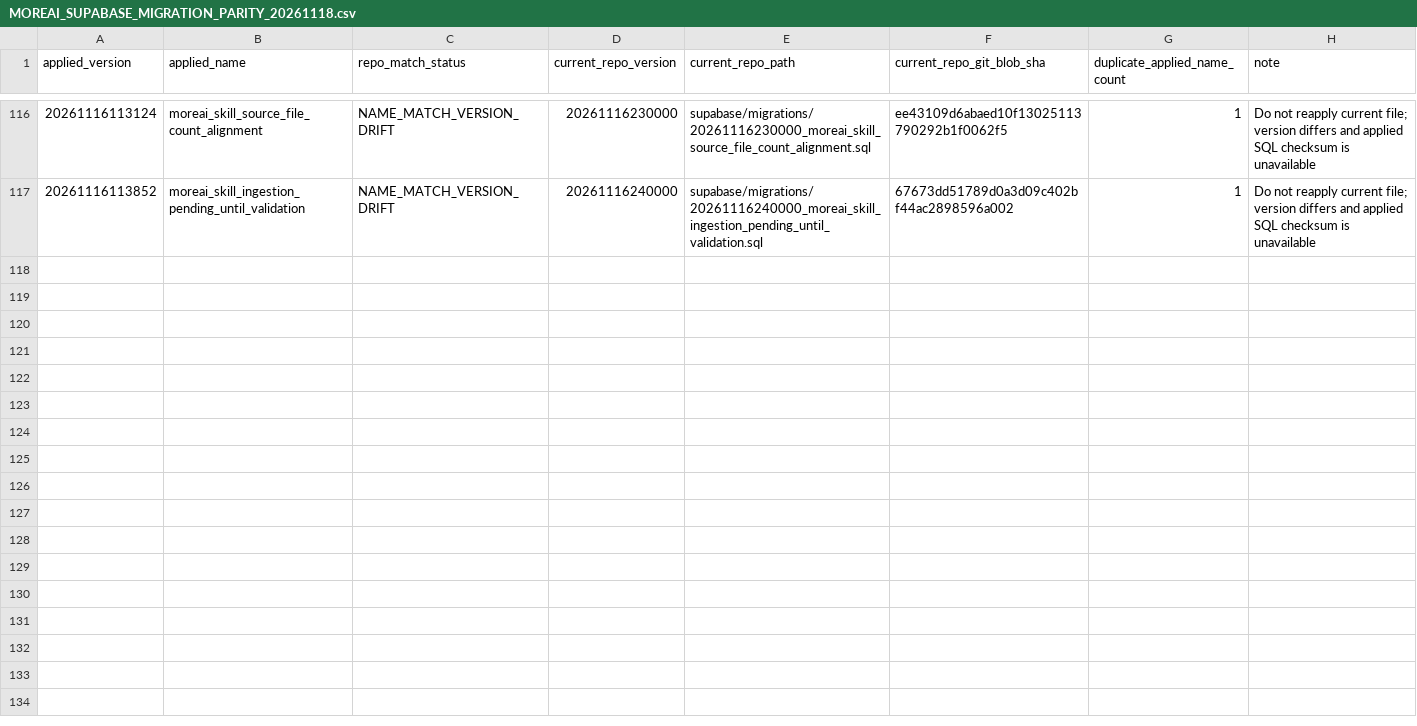
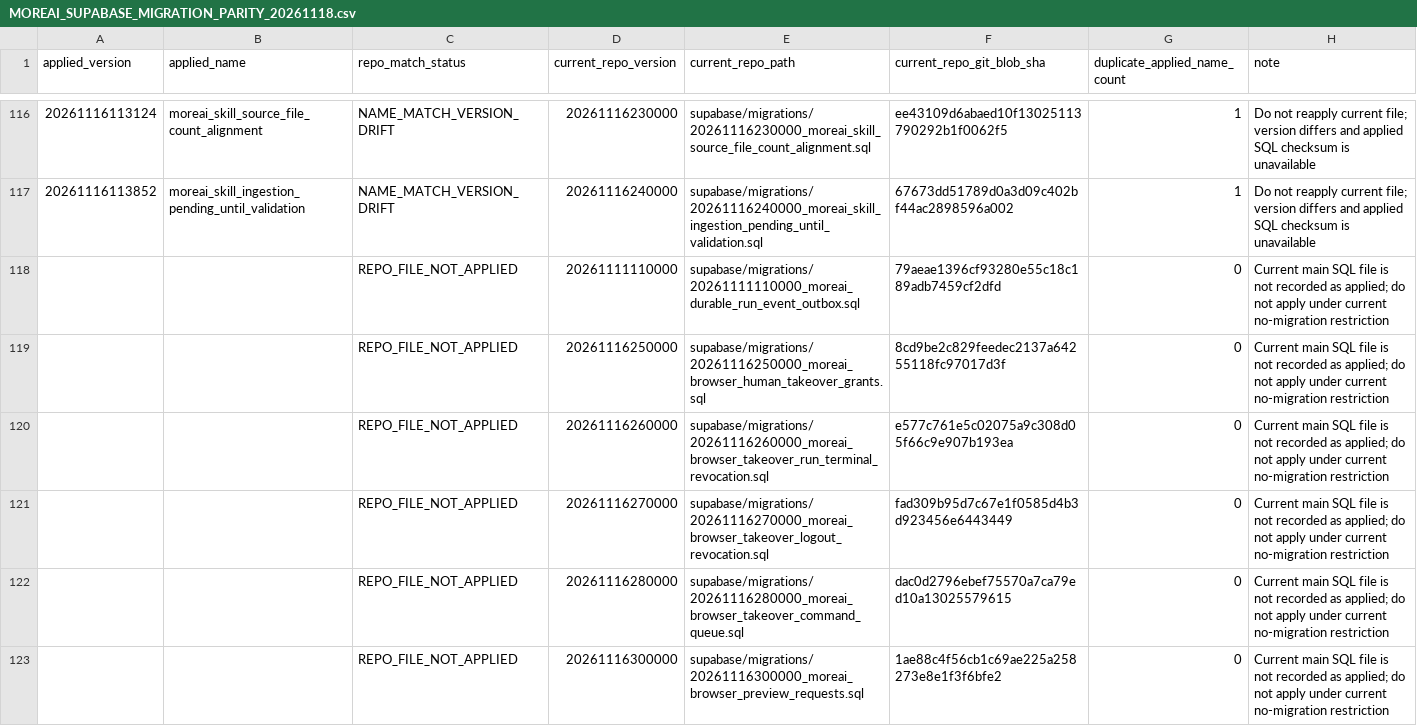
Before and after one commit to fadliansyah36/More-AI-Portal-Indihome, a CSV file: docs/implementation/MOREAI_SUPABASE_MIGRATION_PARITY_20261118.csv, drawn as a sheet; only a part is shown, gaps mark what is left out; the diff names each change by its address in the sheet, - before the commit and + after, or states it on an @@ line.

Commit message:
docs(db): include repo-only migration entries

```diff
--- a/docs/implementation/MOREAI_SUPABASE_MIGRATION_PARITY_20261118.csv
+++ b/docs/implementation/MOREAI_SUPABASE_MIGRATION_PARITY_20261118.csv
+row 118:  |  | REPO_FILE_NOT_APPLIED | 20261111110000 | supabase/migrations/20261111110000_moreai_durable_run_event_outbox.sql | 79aeae1396cf93280e55c18c189adb7459cf2dfd | 0 | Current main SQL file is not recorded as applied; do not apply under current no-migration restriction
+row 119:  |  | REPO_FILE_NOT_APPLIED | 20261116250000 | supabase/migrations/20261116250000_moreai_browser_human_takeover_grants.sql | 8cd9be2c829feedec2137a64255118fc97017d3f | 0 | Current main SQL file is not recorded as applied; do not apply under current no-migration restriction
+row 120:  |  | REPO_FILE_NOT_APPLIED | 20261116260000 | supabase/migrations/20261116260000_moreai_browser_takeover_run_terminal_revocation.sql | e577c761e5c02075a9c308d05f66c9e907b193ea | 0 | Current main SQL file is not recorded as applied; do not apply under current no-migration restriction
+row 121:  |  | REPO_FILE_NOT_APPLIED | 20261116270000 | supabase/migrations/20261116270000_moreai_browser_takeover_logout_revocation.sql | fad309b95d7c67e1f0585d4b3d923456e6443449 | 0 | Current main SQL file is not recorded as applied; do not apply under current no-migration restriction
+row 122:  |  | REPO_FILE_NOT_APPLIED | 20261116280000 | supabase/migrations/20261116280000_moreai_browser_takeover_command_queue.sql | dac0d2796ebef75570a7ca79ed10a13025579615 | 0 | Current main SQL file is not recorded as applied; do not apply under current no-migration restriction
+row 123:  |  | REPO_FILE_NOT_APPLIED | 20261116300000 | supabase/migrations/20261116300000_moreai_browser_preview_requests.sql | 1ae88c4f56cb1c69ae225a258273e8e1f3f6bfe2 | 0 | Current main SQL file is not recorded as applied; do not apply under current no-migration restriction
```
